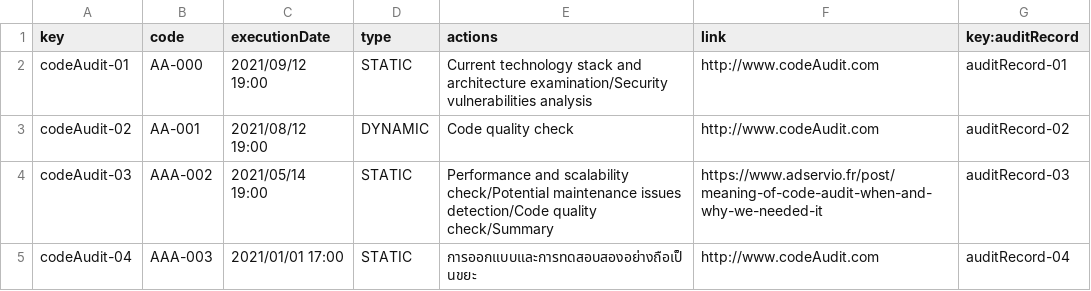
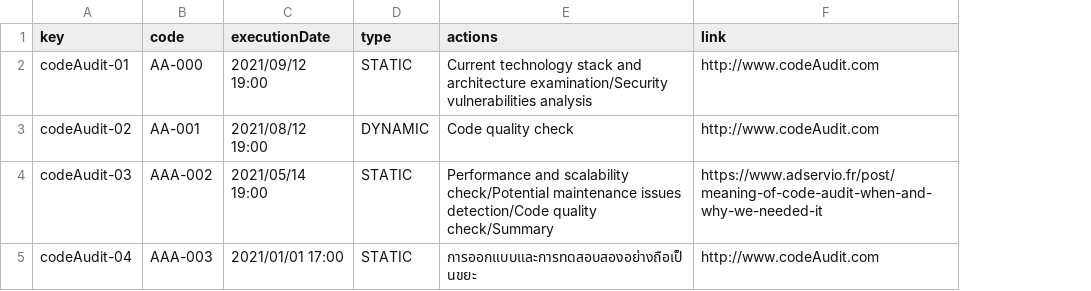
Before and after one commit to juanlo017/c1.034, a CSV file: src/main/webapp/WEB-INF/resources/sample-data/codeAudit.csv, drawn as a sheet; the diff names each change by its address in the sheet, - before the commit and + after, or states it on an @@ line.

Commit message:
relation between codeAudit and auditRecord updated

```diff
--- a/src/main/webapp/WEB-INF/resources/sample-data/codeAudit.csv
+++ b/src/main/webapp/WEB-INF/resources/sample-data/codeAudit.csv
-column G (key:auditRecord), rows 2-5: auditRecord-01 | auditRecord-02 | auditRecord-03 | auditRecord-04
```
Also changed, not shown: src/main/webapp/WEB-INF/resources/sample-data/auditRecord.csv, 3 other files.
